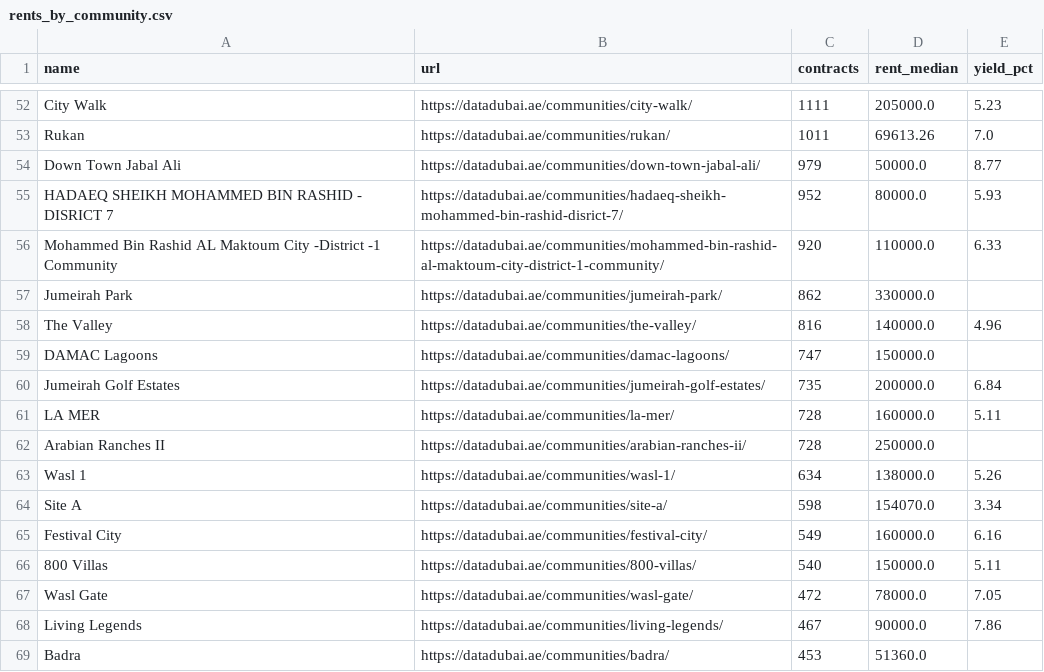
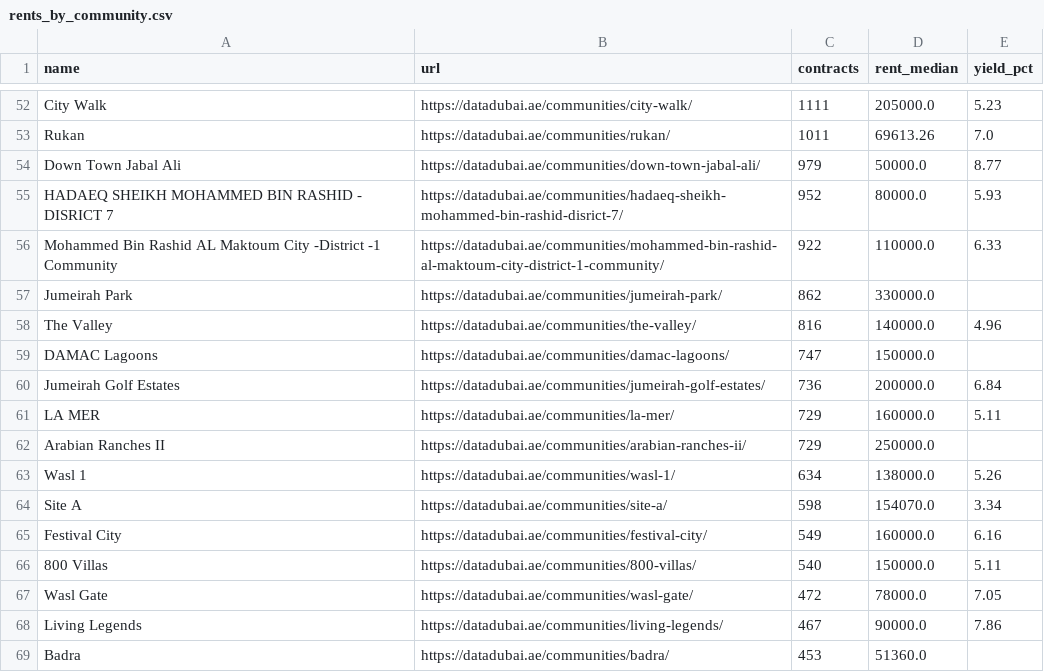
Before and after one commit to jamalxcode/dubai_map, a CSV file: data/datadubai/rents_by_community.csv, drawn as a sheet; only a part is shown, gaps mark what is left out; the diff covers the shown part only.

```diff
--- a/data/datadubai/rents_by_community.csv
+++ b/data/datadubai/rents_by_community.csv
@@ -55,3 +55,3 @@ Down Town Jabal Ali,https://datadubai.ae/communities/down-town-jabal-ali/,979,50
 HADAEQ SHEIKH MOHAMMED BIN RASHID - DISRICT 7,https://datadubai.ae/communities/hadaeq-sheikh-mohammed-bin-rashid-disrict-7/,952,80000.0,5.93
-Mohammed Bin Rashid AL Maktoum City -District -1 Community,https://datadubai.ae/communities/mohammed-bin-rashid-al-maktoum-city-district-1-community/,920,110000.0,6.33
+Mohammed Bin Rashid AL Maktoum City -District -1 Community,https://datadubai.ae/communities/mohammed-bin-rashid-al-maktoum-city-district-1-community/,922,110000.0,6.33
 Jumeirah Park,https://datadubai.ae/communities/jumeirah-park/,862,330000.0,
@@ -59,5 +59,5 @@ The Valley,https://datadubai.ae/communities/the-valley/,816,140000.0,4.96
 DAMAC Lagoons,https://datadubai.ae/communities/damac-lagoons/,747,150000.0,
-Jumeirah Golf Estates,https://datadubai.ae/communities/jumeirah-golf-estates/,735,200000.0,6.84
-LA MER,https://datadubai.ae/communities/la-mer/,728,160000.0,5.11
-Arabian Ranches II,https://datadubai.ae/communities/arabian-ranches-ii/,728,250000.0,
+Jumeirah Golf Estates,https://datadubai.ae/communities/jumeirah-golf-estates/,736,200000.0,6.84
+LA MER,https://datadubai.ae/communities/la-mer/,729,160000.0,5.11
+Arabian Ranches II,https://datadubai.ae/communities/arabian-ranches-ii/,729,250000.0,
 Wasl 1,https://datadubai.ae/communities/wasl-1/,634,138000.0,5.26
```
Also changed, not shown: 2 added rows, 2 removed rows and 27 edited cells elsewhere in this file, data/datadubai/communities.csv, data/datadubai/community_bedrooms.csv, 16 other files.
